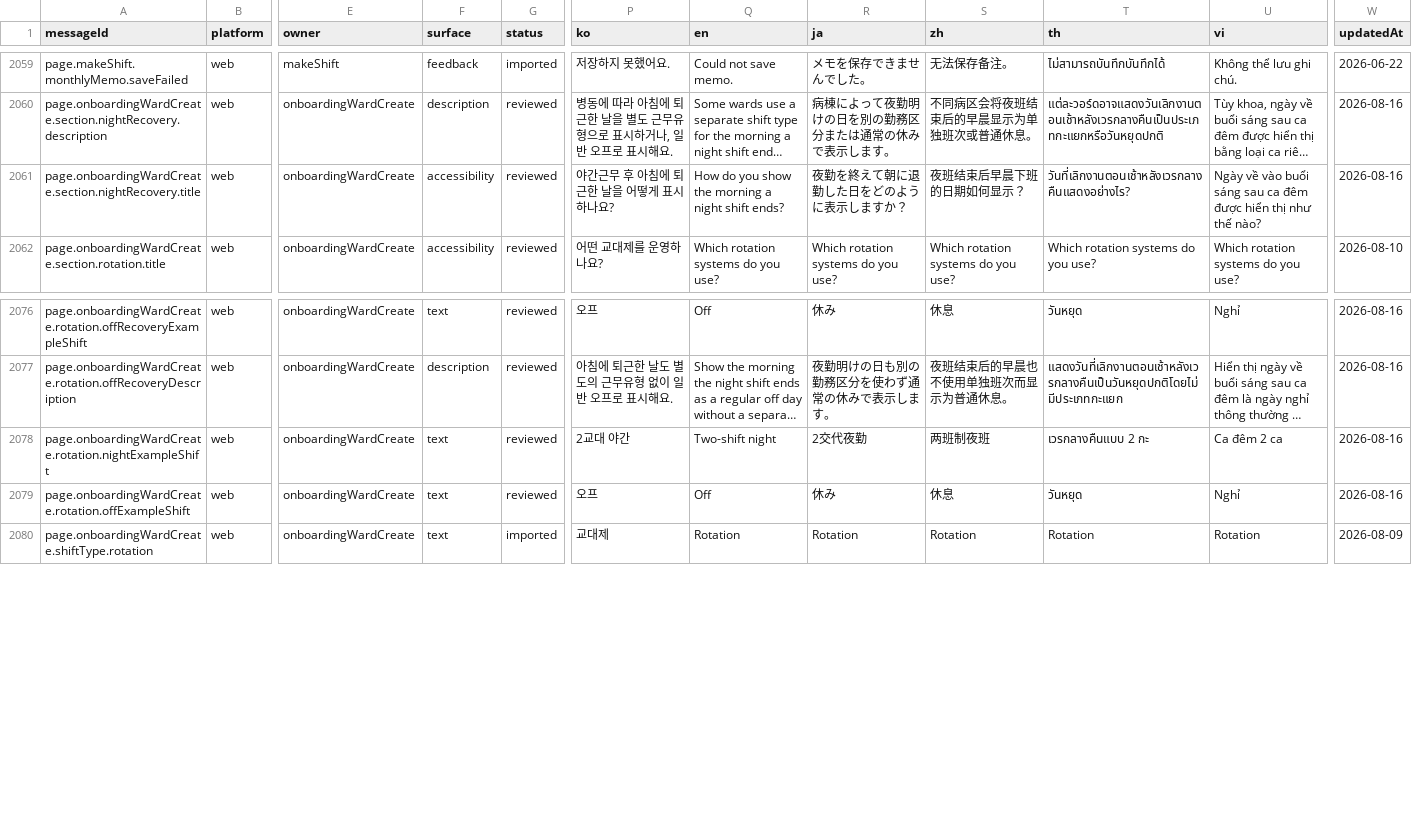
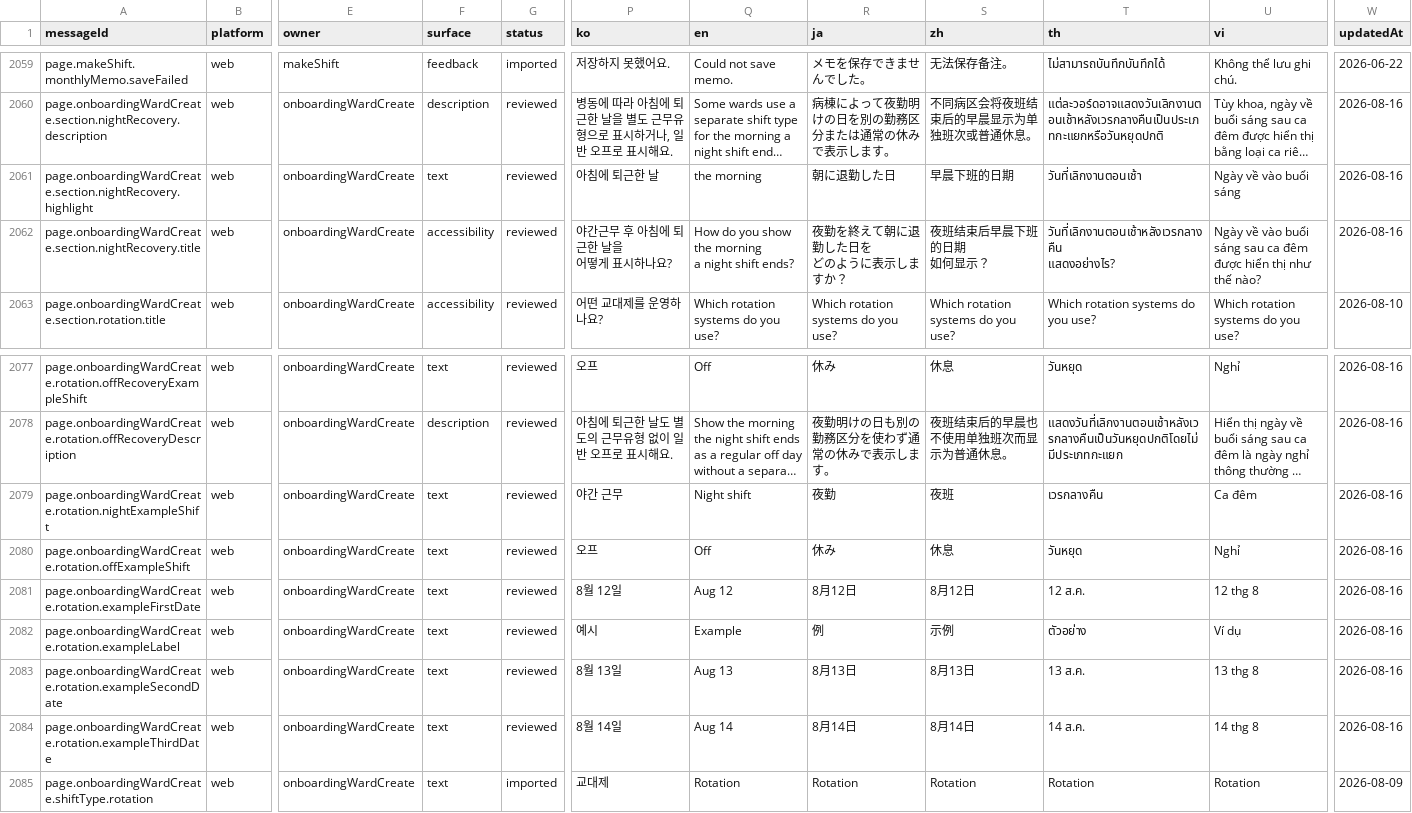
Before and after one commit to gom-3/dutying-web-ai, a CSV file: apps/app/i18n/catalog/messages.csv, drawn as a sheet; only a part is shown, gaps mark what is left out; long unchanged cells end in …; addresses are those after the commit; rows hold the shown columns only; ↵ is a line break in a cell; the diff names each change by its address in the sheet, - before the commit and + after, or states it on an @@ line.

Commit message:
feat: refine onboarding and notifications

```diff
--- a/apps/app/i18n/catalog/messages.csv
+++ b/apps/app/i18n/catalog/messages.csv
+row 2061: page.onboardingWardCreate.section.nightRecovery.highlight | web | onboardingWardCreate | text | reviewed | 아침에 퇴근한 날 | the morning | 朝に退勤した日 | 早晨下班的日期 | วันที่เลิกงานตอนเช้า | Ngày về vào buổi sáng | 2026-08-16
-P2062 (ko): 야간근무 후 아침에 퇴근한 날을 어떻게 표시하나요?
+P2062 (ko): 야간근무 후 아침에 퇴근한 날을 ↵ 어떻게 표시하나요?
-Q2062 (en): …shift ends?
+Q2062 (en): …shift ends?
-R2062 (ja): 夜勤を終えて朝に退勤した日をどのように表示しますか？
+R2062 (ja): 夜勤を終えて朝に退勤した日を ↵ どのように表示しますか？
-S2062 (zh): 夜班结束后早晨下班的日期如何显示？
+S2062 (zh): 夜班结束后早晨下班的日期 ↵ 如何显示？
-T2062 (th): วันที่เลิกงานตอนเช้าหลังเวรกลางคืนแสดงอย่างไร?
+T2062 (th): วันที่เลิกงานตอนเช้าหลังเวรกลางคืน ↵ แสดงอย่างไร?
-U2062 (vi): …thế nào?
+U2062 (vi): …thế nào?
-P2079 (ko): 2교대 야간
+P2079 (ko): 야간 근무
-Q2079 (en): Two-shift night
+Q2079 (en): Night shift
-R2079 (ja): 2交代夜勤
+R2079 (ja): 夜勤
-S2079 (zh): 两班制夜班
+S2079 (zh): 夜班
-T2079 (th): เวรกลางคืนแบบ 2 กะ
+T2079 (th): เวรกลางคืน
-U2079 (vi): Ca đêm 2 ca
+U2079 (vi): Ca đêm
+row 2081: page.onboardingWardCreate.rotation.exampleFirstDate | web | onboardingWardCreate | text | reviewed | 8월 12일 | Aug 12 | 8月12日 | 8月12日 | 12 ส.ค. | 12 thg 8 | 2026-08-16
+row 2082: page.onboardingWardCreate.rotation.exampleLabel | web | onboardingWardCreate | text | reviewed | 예시 | Example | 例 | 示例 | ตัวอย่าง | Ví dụ | 2026-08-16
+row 2083: page.onboardingWardCreate.rotation.exampleSecondDate | web | onboardingWardCreate | text | reviewed | 8월 13일 | Aug 13 | 8月13日 | 8月13日 | 13 ส.ค. | 13 thg 8 | 2026-08-16
+row 2084: page.onboardingWardCreate.rotation.exampleThirdDate | web | onboardingWardCreate | text | reviewed | 8월 14일 | Aug 14 | 8月14日 | 8月14日 | 14 ส.ค. | 14 thg 8 | 2026-08-16
```
Also changed, not shown: 22 other files.
